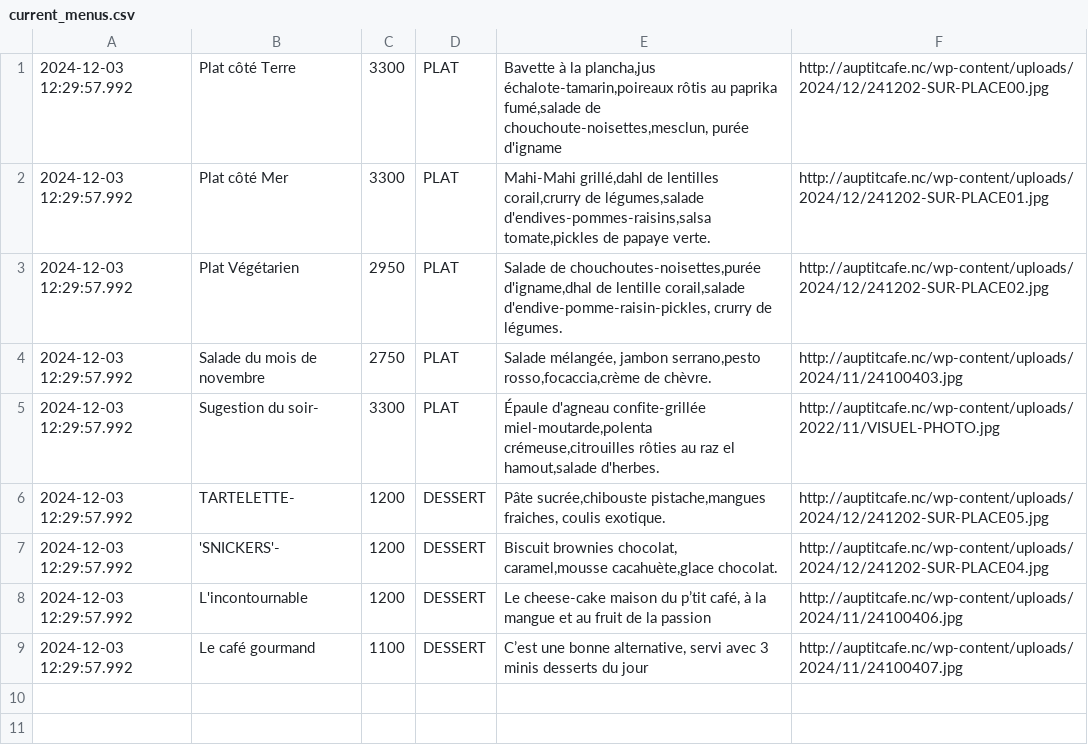
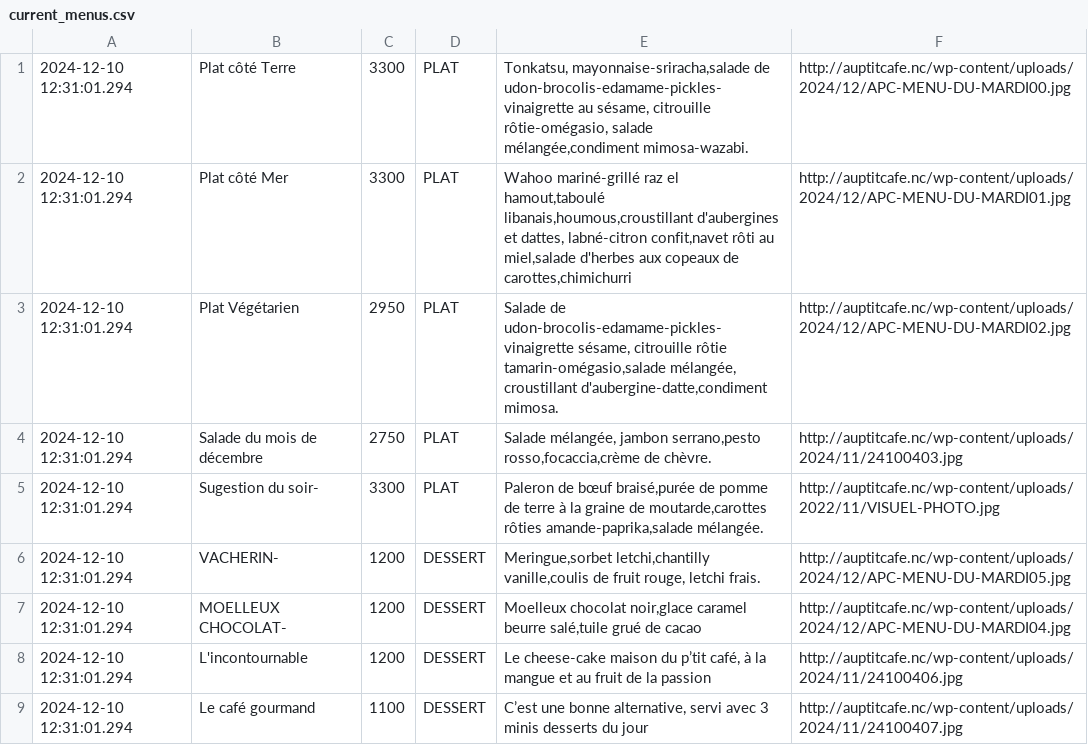
Before and after one commit to adriens/auptitcafe-data, a CSV file: data/current_menus.csv, drawn as a sheet.

```diff
--- a/data/current_menus.csv
+++ b/data/current_menus.csv
@@ -1,10 +1,9 @@
-2024-12-03 12:29:57.992,Plat côté Terre,3300,PLAT,"Bavette à la plancha,jus échalote-tamarin,poireaux rôtis au paprika fumé,salade de chouchoute-noisettes,mesclun, purée d'igname",http://auptitcafe.nc/wp-content/uploads/2024/12/241202-SUR-PLACE00.jpg
-2024-12-03 12:29:57.992,Plat côté Mer,3300,PLAT,"Mahi-Mahi grillé,dahl de lentilles corail,crurry de légumes,salade d'endives-pommes-raisins,salsa tomate,pickles de papaye verte.",http://auptitcafe.nc/wp-content/uploads/2024/12/241202-SUR-PLACE01.jpg
-2024-12-03 12:29:57.992,Plat Végétarien,2950,PLAT,"Salade de chouchoutes-noisettes,purée d'igname,dhal de lentille corail,salade d'endive-pomme-raisin-pickles, crurry de légumes.",http://auptitcafe.nc/wp-content/uploads/2024/12/241202-SUR-PLACE02.jpg
-2024-12-03 12:29:57.992,Salade du mois de novembre,2750,PLAT,"Salade mélangée, jambon serrano,pesto rosso,focaccia,crème de chèvre.",http://auptitcafe.nc/wp-content/uploads/2024/11/24100403.jpg
-2024-12-03 12:29:57.992,Sugestion du soir-,3300,PLAT,"Épaule d'agneau confite-grillée miel-moutarde,polenta crémeuse,citrouilles rôties au raz el hamout,salade d'herbes.",http://auptitcafe.nc/wp-content/uploads/2022/11/VISUEL-PHOTO.jpg
-2024-12-03 12:29:57.992,TARTELETTE-,1200,DESSERT,"Pâte sucrée,chibouste pistache,mangues fraiches, coulis exotique.",http://auptitcafe.nc/wp-content/uploads/2024/12/241202-SUR-PLACE05.jpg
-2024-12-03 12:29:57.992,'SNICKERS'-,1200,DESSERT,"Biscuit brownies chocolat,
-caramel,mousse cacahuète,glace chocolat.",http://auptitcafe.nc/wp-content/uploads/2024/12/241202-SUR-PLACE04.jpg
-2024-12-03 12:29:57.992,L'incontournable,1200,DESSERT,"Le cheese-cake maison du p’tit café, à la mangue et au fruit de la passion",http://auptitcafe.nc/wp-content/uploads/2024/11/24100406.jpg
-2024-12-03 12:29:57.992,Le café gourmand,1100,DESSERT,"C’est une bonne alternative, servi avec 3 minis desserts du jour",http://auptitcafe.nc/wp-content/uploads/2024/11/24100407.jpg
+2024-12-10 12:31:01.294,Plat côté Terre,3300,PLAT,"Tonkatsu, mayonnaise-sriracha,salade de udon-brocolis-edamame-pickles-vinaigrette au sésame, citrouille rôtie-omégasio, salade mélangée,condiment mimosa-wazabi.",http://auptitcafe.nc/wp-content/uploads/2024/12/APC-MENU-DU-MARDI00.jpg
+2024-12-10 12:31:01.294,Plat côté Mer,3300,PLAT,"Wahoo mariné-grillé raz el hamout,taboulé libanais,houmous,croustillant d'aubergines et dattes, labné-citron confit,navet rôti au miel,salade d'herbes aux copeaux de carottes,chimichurri",http://auptitcafe.nc/wp-content/uploads/2024/12/APC-MENU-DU-MARDI01.jpg
+2024-12-10 12:31:01.294,Plat Végétarien,2950,PLAT,"Salade de udon-brocolis-edamame-pickles-vinaigrette sésame, citrouille rôtie tamarin-omégasio,salade mélangée, croustillant d'aubergine-datte,condiment mimosa.",http://auptitcafe.nc/wp-content/uploads/2024/12/APC-MENU-DU-MARDI02.jpg
+2024-12-10 12:31:01.294,Salade du mois de décembre ,2750,PLAT,"Salade mélangée, jambon serrano,pesto rosso,focaccia,crème de chèvre.",http://auptitcafe.nc/wp-content/uploads/2024/11/24100403.jpg
+2024-12-10 12:31:01.294,Sugestion du soir-,3300,PLAT,"Paleron de bœuf braisé,purée de pomme de terre à la graine de moutarde,carottes rôties amande-paprika,salade mélangée.",http://auptitcafe.nc/wp-content/uploads/2022/11/VISUEL-PHOTO.jpg
+2024-12-10 12:31:01.294,VACHERIN-,1200,DESSERT,"Meringue,sorbet letchi,chantilly vanille,coulis de fruit rouge, letchi frais.",http://auptitcafe.nc/wp-content/uploads/2024/12/APC-MENU-DU-MARDI05.jpg
+2024-12-10 12:31:01.294,MOELLEUX CHOCOLAT-,1200,DESSERT,"Moelleux chocolat noir,glace caramel beurre salé,tuile grué de cacao",http://auptitcafe.nc/wp-content/uploads/2024/12/APC-MENU-DU-MARDI04.jpg
+2024-12-10 12:31:01.294,L'incontournable,1200,DESSERT,"Le cheese-cake maison du p’tit café, à la mangue et au fruit de la passion",http://auptitcafe.nc/wp-content/uploads/2024/11/24100406.jpg
+2024-12-10 12:31:01.294,Le café gourmand,1100,DESSERT,"C’est une bonne alternative, servi avec 3 minis desserts du jour",http://auptitcafe.nc/wp-content/uploads/2024/11/24100407.jpg
```
Also changed, not shown: data/current_menus_headers.csv, data/menus_hist.csv.
